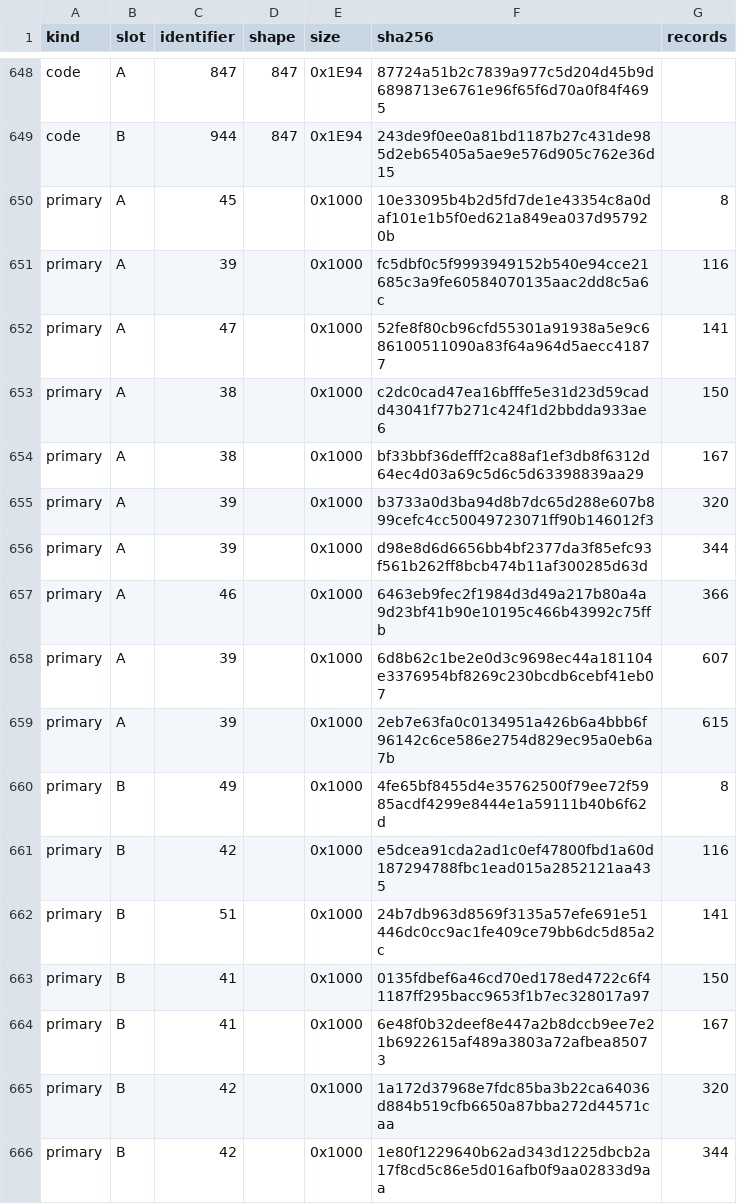
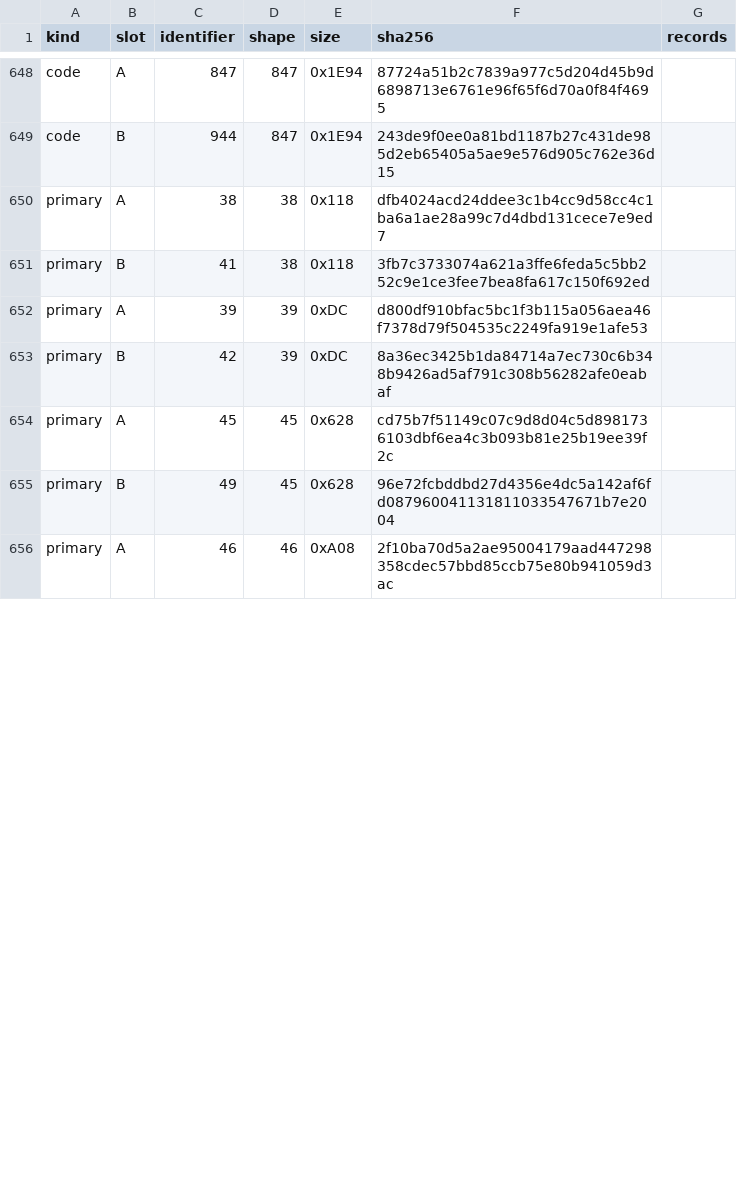
Before and after one commit to Unchiga/Yu-Gi-Oh-Forbidden-Memories-Recompiled, a CSV file: config/pc/model_retail.csv, drawn as a sheet; only a part is shown, gaps mark what is left out; the diff covers the shown part only.

```diff
--- a/config/pc/model_retail.csv
+++ b/config/pc/model_retail.csv
@@ -649,18 +649,8 @@ code,A,847,847,0x1E94,87724a51b2c7839a977c5d204d45b9d6898713e6761e96f65f6d70a0f8
 code,B,944,847,0x1E94,243de9f0ee0a81bd1187b27c431de985d2eb65405a5ae9e576d905c762e36d15,
-primary,A,45,,0x1000,10e33095b4b2d5fd7de1e43354c8a0daf101e1b5f0ed621a849ea037d957920b,8
-primary,A,39,,0x1000,fc5dbf0c5f9993949152b540e94cce21685c3a9fe60584070135aac2dd8c5a6c,116
-primary,A,47,,0x1000,52fe8f80cb96cfd55301a91938a5e9c686100511090a83f64a964d5aecc41877,141
-primary,A,38,,0x1000,c2dc0cad47ea16bfffe5e31d23d59cadd43041f77b271c424f1d2bbdda933ae6,150
-primary,A,38,,0x1000,bf33bbf36defff2ca88af1ef3db8f6312d64ec4d03a69c5d6c5d63398839aa29,167
-primary,A,39,,0x1000,b3733a0d3ba94d8b7dc65d288e607b899cefc4cc50049723071ff90b146012f3,320
-primary,A,39,,0x1000,d98e8d6d6656bb4bf2377da3f85efc93f561b262ff8bcb474b11af300285d63d,344
-primary,A,46,,0x1000,6463eb9fec2f1984d3d49a217b80a4a9d23bf41b90e10195c466b43992c75ffb,366
-primary,A,39,,0x1000,6d8b62c1be2e0d3c9698ec44a181104e3376954bf8269c230bcdb6cebf41eb07,607
-primary,A,39,,0x1000,2eb7e63fa0c0134951a426b6a4bbb6f96142c6ce586e2754d829ec95a0eb6a7b,615
-primary,B,49,,0x1000,4fe65bf8455d4e35762500f79ee72f5985acdf4299e8444e1a59111b40b6f62d,8
-primary,B,42,,0x1000,e5dcea91cda2ad1c0ef47800fbd1a60d187294788fbc1ead015a2852121aa435,116
-primary,B,51,,0x1000,24b7db963d8569f3135a57efe691e51446dc0cc9ac1fe409ce79bb6dc5d85a2c,141
-primary,B,41,,0x1000,0135fdbef6a46cd70ed178ed4722c6f41187ff295bacc9653f1b7ec328017a97,150
-primary,B,41,,0x1000,6e48f0b32deef8e447a2b8dccb9ee7e21b6922615af489a3803a72afbea85073,167
-primary,B,42,,0x1000,1a172d37968e7fdc85ba3b22ca64036d884b519cfb6650a87bba272d44571caa,320
-primary,B,42,,0x1000,1e80f1229640b62ad343d1225dbcb2a17f8cd5c86e5d016afb0f9aa02833d9aa,344
+primary,A,38,38,0x118,dfb4024acd24ddee3c1b4cc9d58cc4c1ba6a1ae28a99c7d4dbd131cece7e9ed7,
+primary,B,41,38,0x118,3fb7c3733074a621a3ffe6feda5c5bb252c9e1ce3fee7bea8fa617c150f692ed,
+primary,A,39,39,0xDC,d800df910bfac5bc1f3b115a056aea46f7378d79f504535c2249fa919e1afe53,
+primary,B,42,39,0xDC,8a36ec3425b1da84714a7ec730c6b348b9426ad5af791c308b56282afe0eabaf,
+primary,A,45,45,0x628,cd75b7f51149c07c9d8d04c5d8981736103dbf6ea4c3b093b81e25b19ee39f2c,
+primary,B,49,45,0x628,96e72fcbddbd27d4356e4dc5a142af6fd087960041131811033547671b7e2004,
+primary,A,46,46,0xA08,2f10ba70d5a2ae95004179aad447298358cdec57bbd85ccb75e80b941059d3ac,
```
Also changed, not shown: 2 added rows, 2 removed rows and 4 edited cells elsewhere in this file, 33 other files.
